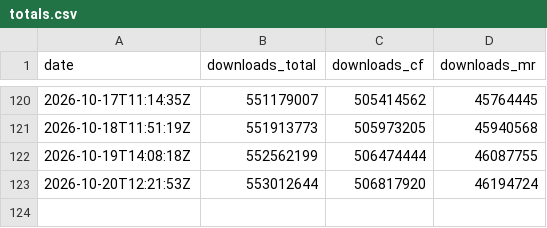
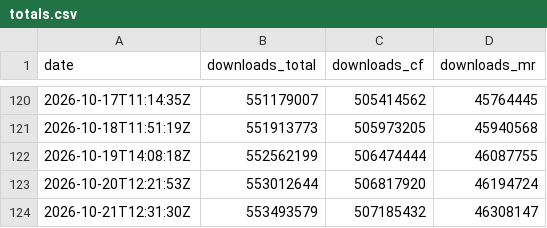
Before and after one commit to CorgiTaco/corgitaco.github.io, a CSV file: data/history/mods/totals.csv, drawn as a sheet; only a part is shown, gaps mark what is left out.

```diff
--- a/data/history/mods/totals.csv
+++ b/data/history/mods/totals.csv
@@ -123 +123,2 @@ date,downloads_total,downloads_cf,downloads_mr
 2026-10-20T12:21:53Z,553012644,506817920,46194724
+2026-10-21T12:31:30Z,553493579,507185432,46308147
```
Also changed, not shown: data/history/mods/curseforge/1070751-curseforge.csv, data/history/mods/curseforge/1077985-curseforge.csv, 50 other files.
